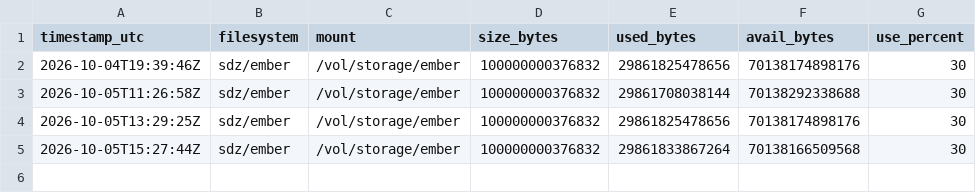
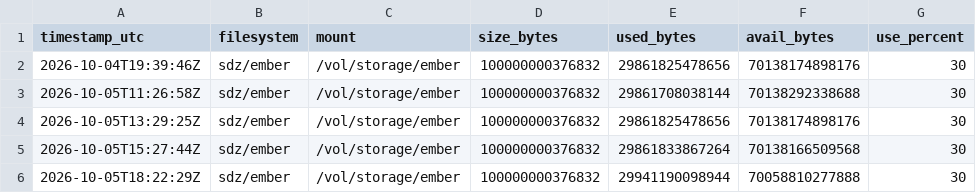
Before and after one commit to brain-bbqs/data-ingest-runner-tracking, a CSV file: disk-usage/disk-usage.csv, drawn as a sheet; the diff names each change by its address in the sheet, - before the commit and + after, or states it on an @@ line.

Commit message:
Updated runner disk usage (30% used)

```diff
--- a/disk-usage/disk-usage.csv
+++ b/disk-usage/disk-usage.csv
+row 6: 2026-10-05T18:22:29Z | sdz/ember | /vol/storage/ember | 100000000376832 | 29941190098944 | 70058810277888 | 30
```
Also changed, not shown: 1 other file.
